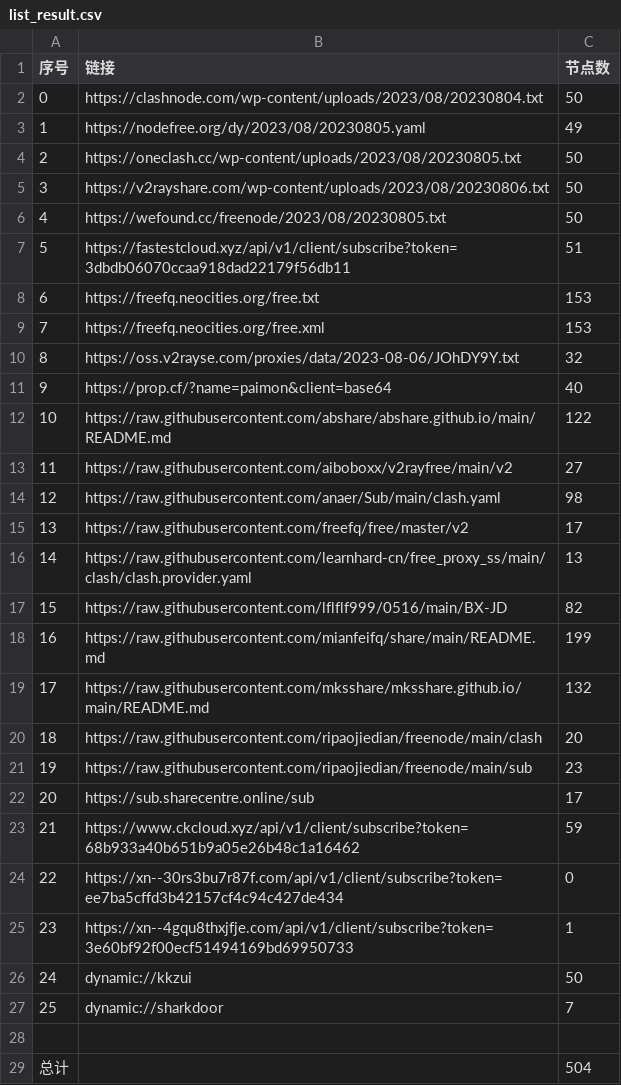
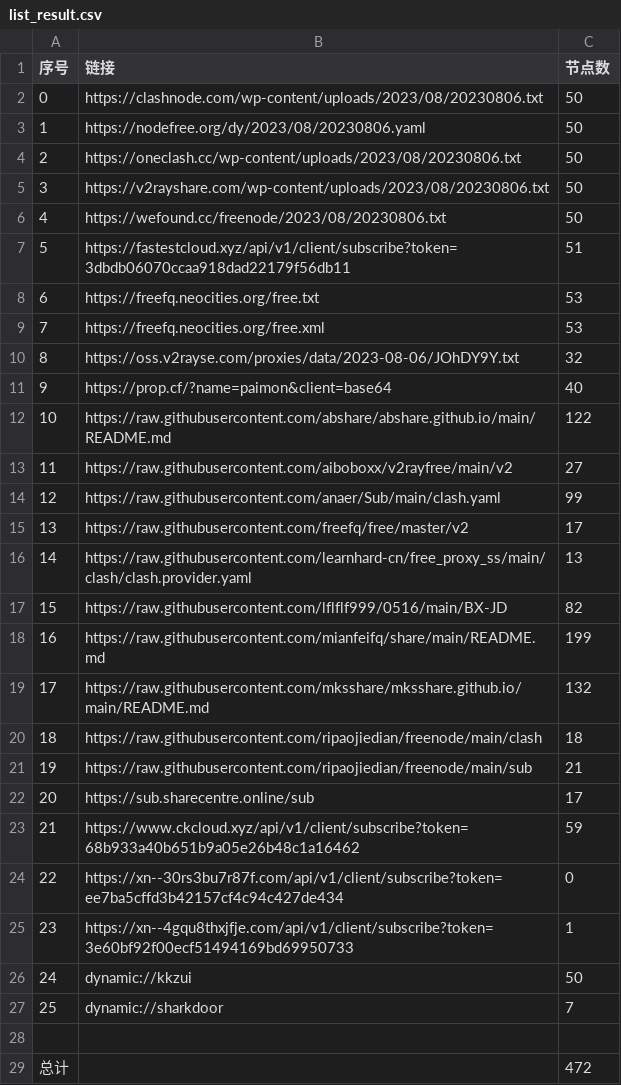
Before and after one commit to yuhanguyue-hub/free, a CSV file: list_result.csv, drawn as a sheet.

```diff
--- a/list_result.csv
+++ b/list_result.csv
@@ -1,10 +1,10 @@
 序号,链接,节点数
-0,https://clashnode.com/wp-content/uploads/2023/08/20230804.txt,50
-1,https://nodefree.org/dy/2023/08/20230805.yaml,49
-2,https://oneclash.cc/wp-content/uploads/2023/08/20230805.txt,50
+0,https://clashnode.com/wp-content/uploads/2023/08/20230806.txt,50
+1,https://nodefree.org/dy/2023/08/20230806.yaml,50
+2,https://oneclash.cc/wp-content/uploads/2023/08/20230806.txt,50
 3,https://v2rayshare.com/wp-content/uploads/2023/08/20230806.txt,50
-4,https://wefound.cc/freenode/2023/08/20230805.txt,50
+4,https://wefound.cc/freenode/2023/08/20230806.txt,50
 5,https://fastestcloud.xyz/api/v1/client/subscribe?token=3dbdb06070ccaa918dad22179f56db11,51
-6,https://freefq.neocities.org/free.txt,153
-7,https://freefq.neocities.org/free.xml,153
+6,https://freefq.neocities.org/free.txt,53
+7,https://freefq.neocities.org/free.xml,53
 8,https://oss.v2rayse.com/proxies/data/2023-08-06/JOhDY9Y.txt,32
@@ -13,3 +13,3 @@
 11,https://raw.githubusercontent.com/aiboboxx/v2rayfree/main/v2,27
-12,https://raw.githubusercontent.com/anaer/Sub/main/clash.yaml,98
+12,https://raw.githubusercontent.com/anaer/Sub/main/clash.yaml,99
 13,https://raw.githubusercontent.com/freefq/free/master/v2,17
@@ -19,4 +19,4 @@
 17,https://raw.githubusercontent.com/mksshare/mksshare.github.io/main/README.md,132
-18,https://raw.githubusercontent.com/ripaojiedian/freenode/main/clash,20
-19,https://raw.githubusercontent.com/ripaojiedian/freenode/main/sub,23
+18,https://raw.githubusercontent.com/ripaojiedian/freenode/main/clash,18
+19,https://raw.githubusercontent.com/ripaojiedian/freenode/main/sub,21
 20,https://sub.sharecentre.online/sub,17
@@ -28,2 +28,2 @@
 
-总计,,504
+总计,,472
```
Also changed, not shown: 5 other files.
